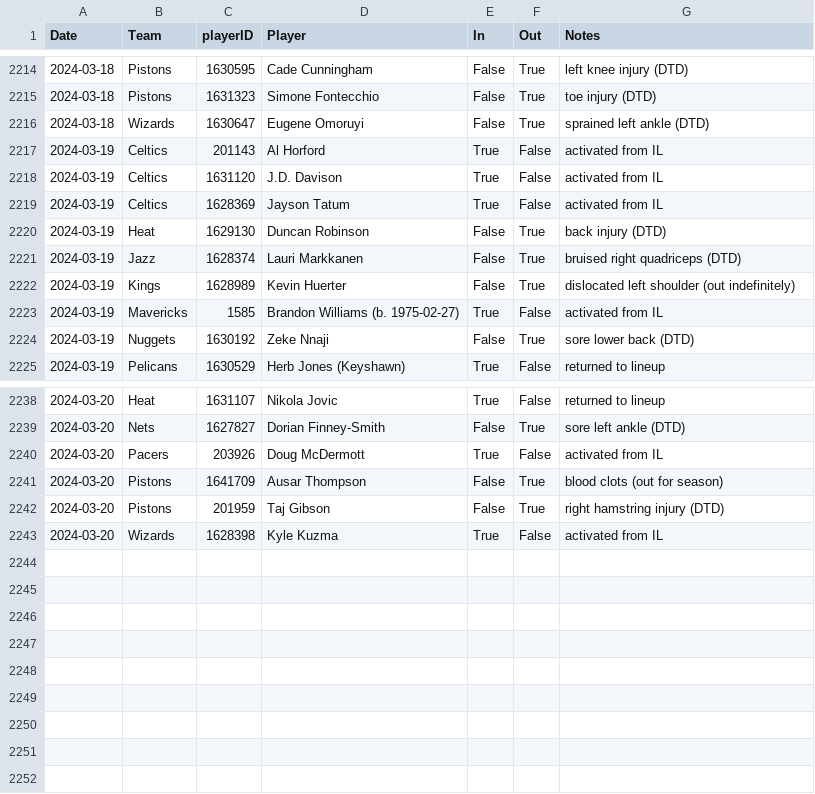
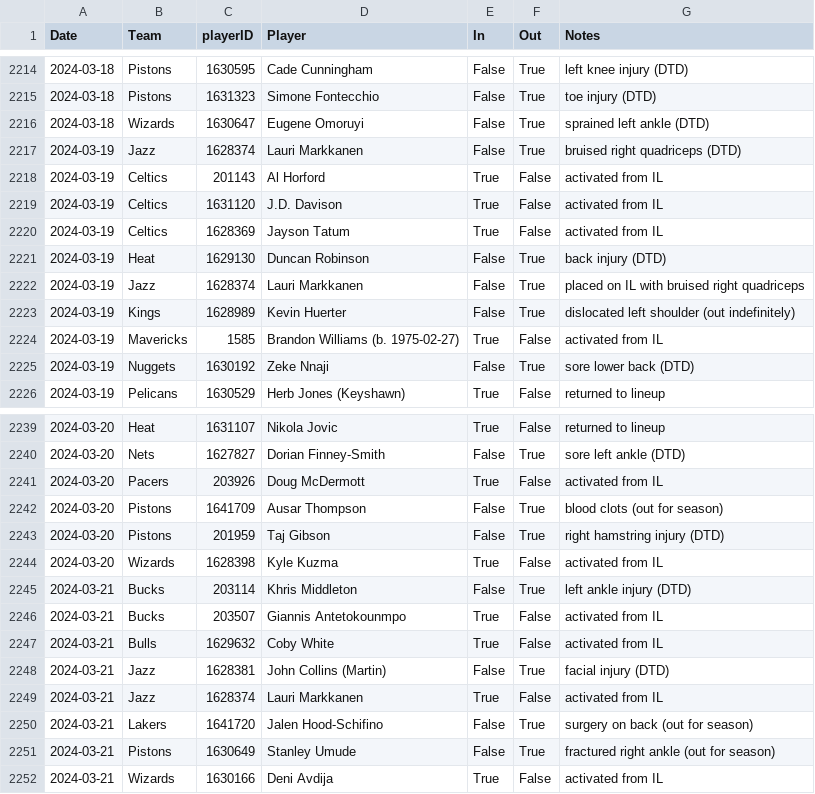
Before and after one commit to sravanpannala/csv, a CSV file: NBA_prosptran_injuries_2023.csv, drawn as a sheet; only a part is shown, gaps mark what is left out.

Commit message:
update adj rat, injury & SSQM

```diff
--- a/NBA_prosptran_injuries_2023.csv
+++ b/NBA_prosptran_injuries_2023.csv
@@ -2216,2 +2216,3 @@ Date,Team,playerID,Player,In,Out,Notes
 2024-03-18,Wizards,1630647,Eugene Omoruyi,False,True,sprained left ankle (DTD)
+2024-03-19,Jazz,1628374,Lauri Markkanen,False,True,bruised right quadriceps (DTD)
 2024-03-19,Celtics,201143,Al Horford,True,False,activated from IL
@@ -2220,3 +2221,3 @@ Date,Team,playerID,Player,In,Out,Notes
 2024-03-19,Heat,1629130,Duncan Robinson,False,True,back injury (DTD)
-2024-03-19,Jazz,1628374,Lauri Markkanen,False,True,bruised right quadriceps (DTD)
+2024-03-19,Jazz,1628374,Lauri Markkanen,False,True,placed on IL with bruised right quadriceps
 2024-03-19,Kings,1628989,Kevin Huerter,False,True,dislocated left shoulder (out indefinitely)
@@ -2243 +2244,9 @@ Date,Team,playerID,Player,In,Out,Notes
 2024-03-20,Wizards,1628398,Kyle Kuzma,True,False,activated from IL
+2024-03-21,Bucks,203114,Khris Middleton,False,True,left ankle injury (DTD)
+2024-03-21,Bucks,203507,Giannis Antetokounmpo,True,False,activated from IL
+2024-03-21,Bulls,1629632,Coby White,True,False,activated from IL
+2024-03-21,Jazz,1628381,John Collins (Martin),False,True,facial injury (DTD)
+2024-03-21,Jazz,1628374,Lauri Markkanen,True,False,activated from IL
+2024-03-21,Lakers,1641720,Jalen Hood-Schifino,False,True,surgery on back (out for season)
+2024-03-21,Pistons,1630649,Stanley Umude,False,True,fractured right ankle (out for season)
+2024-03-21,Wizards,1630166,Deni Avdija,True,False,activated from IL
```
Also changed, not shown: NBA_Adj_Ratings_2023_2024.csv, NBA_Shot_Quality_V2.csv.
